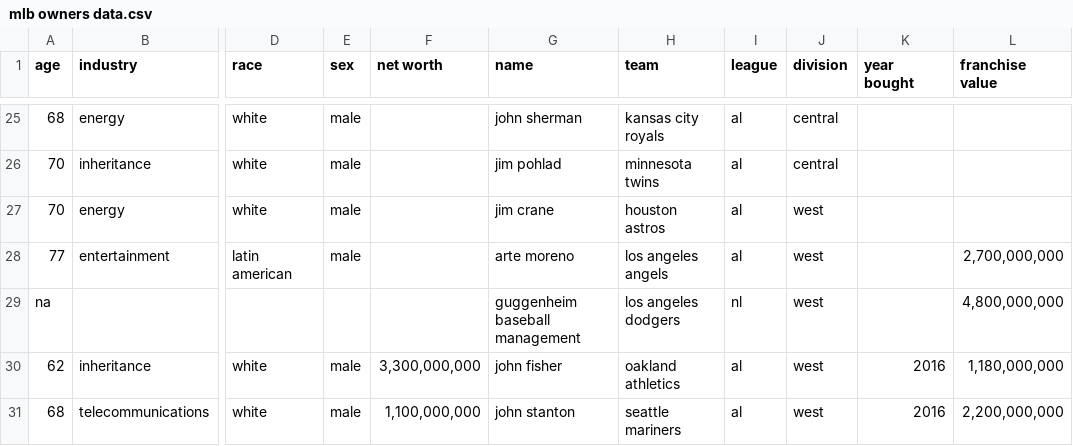
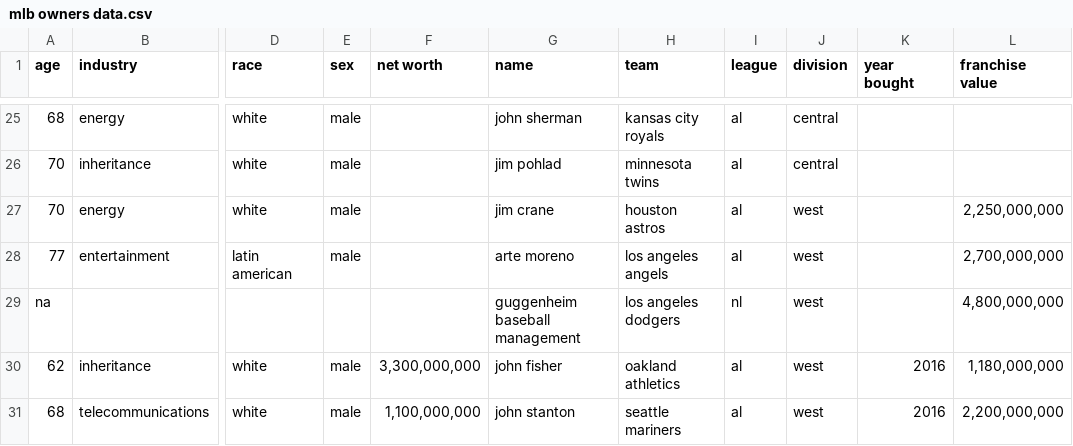
Before and after one commit to SterlingIvey/Baseball-Owner-Demographic-Data-Analyzer, a CSV file: mlb owners data.csv, drawn as a sheet; only a part is shown, gaps mark what is left out; the diff names each change by its address in the sheet, - before the commit and + after, or states it on an @@ line.

Commit message:
Update Franchise Value
Houston Astors

```diff
--- a/mlb owners data.csv
+++ b/mlb owners data.csv
-L27 (franchise value): (empty)
+L27 (franchise value): 2,250,000,000
```
